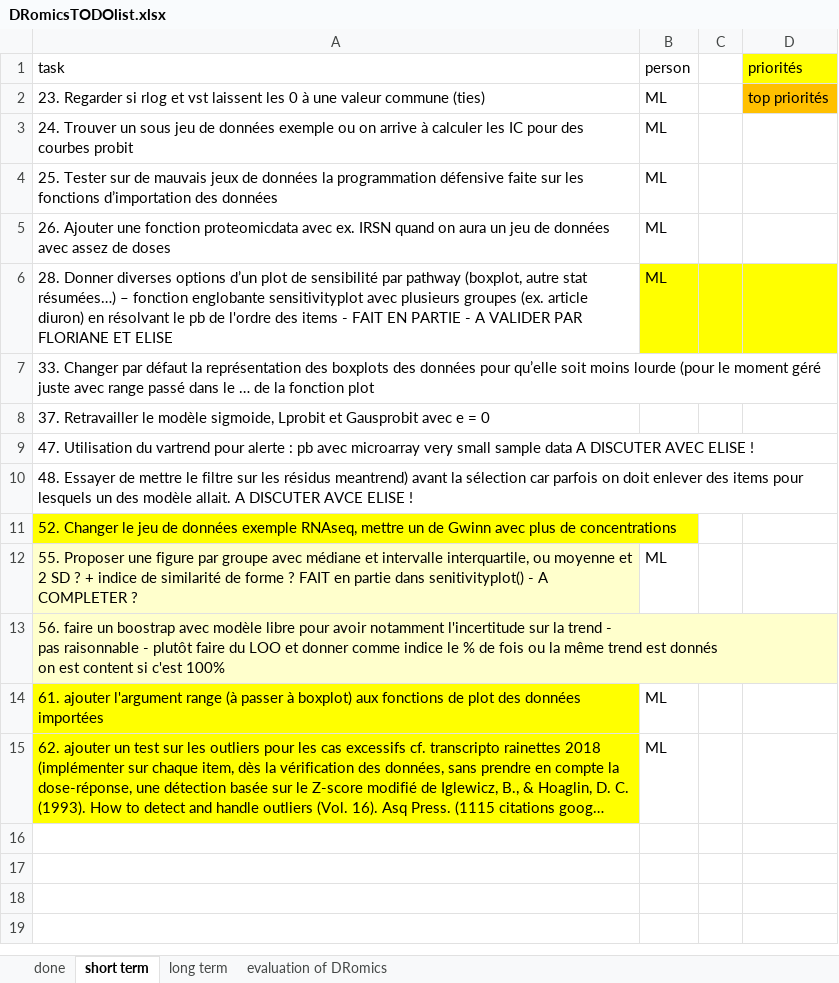
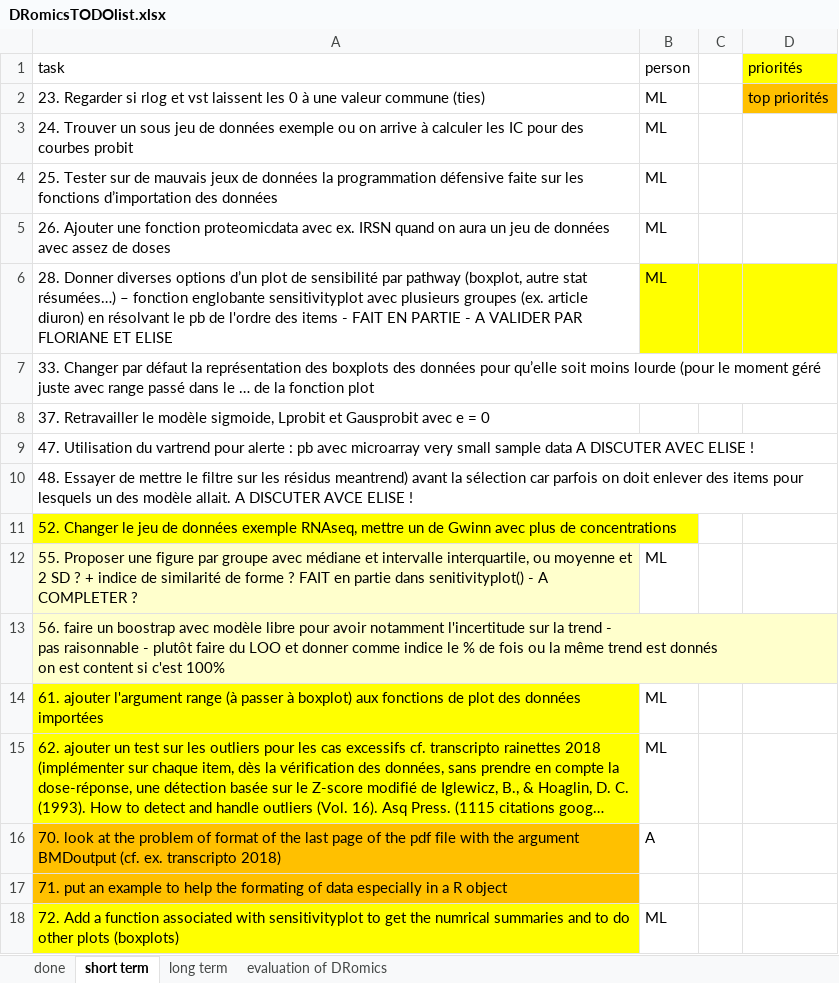
Before and after one commit to lbbe-software/DRomics, an Excel workbook: share/techdoc/DRomicsTODOlist.xlsx, sheet short term, drawn as a sheet; long unchanged cells end in …; values as stored, in another font and other column widths than the file's, no borders; the diff names each change by its address in the sheet, - before the commit and + after, or states it on an @@ line.

Commit message:
update workflow2 and TODO list

```diff
--- a/share/techdoc/DRomicsTODOlist.xlsx (sheet short term)
+++ b/share/techdoc/DRomicsTODOlist.xlsx (sheet short term)
+row 16: 70. look at the problem of format of the last page of the pdf file with the argument BMDoutput (cf. ex. transcripto 2018) | A
+row 17: 71. put an example to help the formating of data especially in a R object
+row 18: 72. Add a function associated with sensitivityplot to get the numrical summaries and to do other plots (boxplots) | ML
```
Also changed, not shown: 1 other file.
